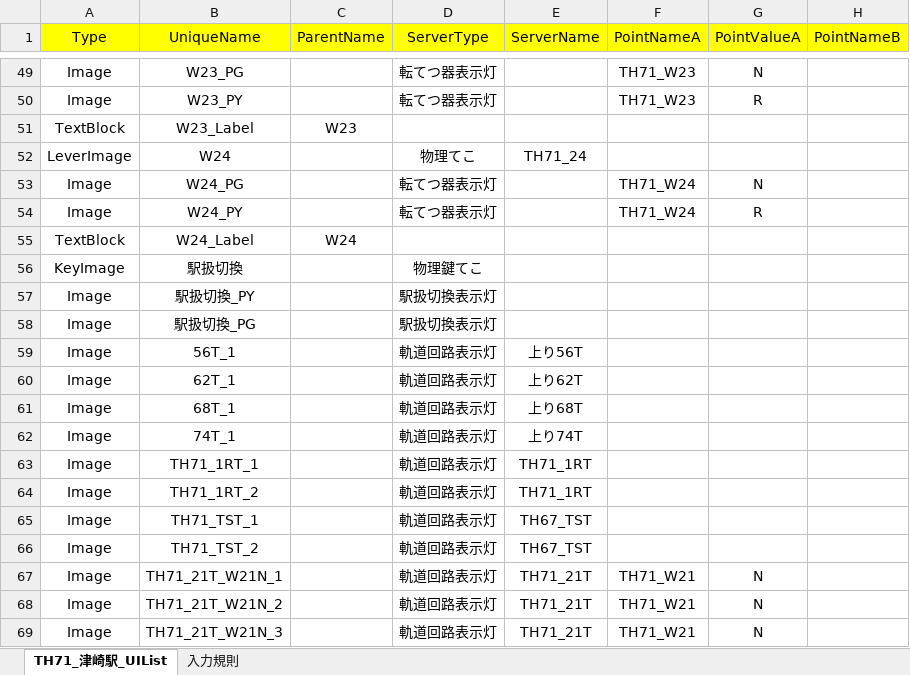
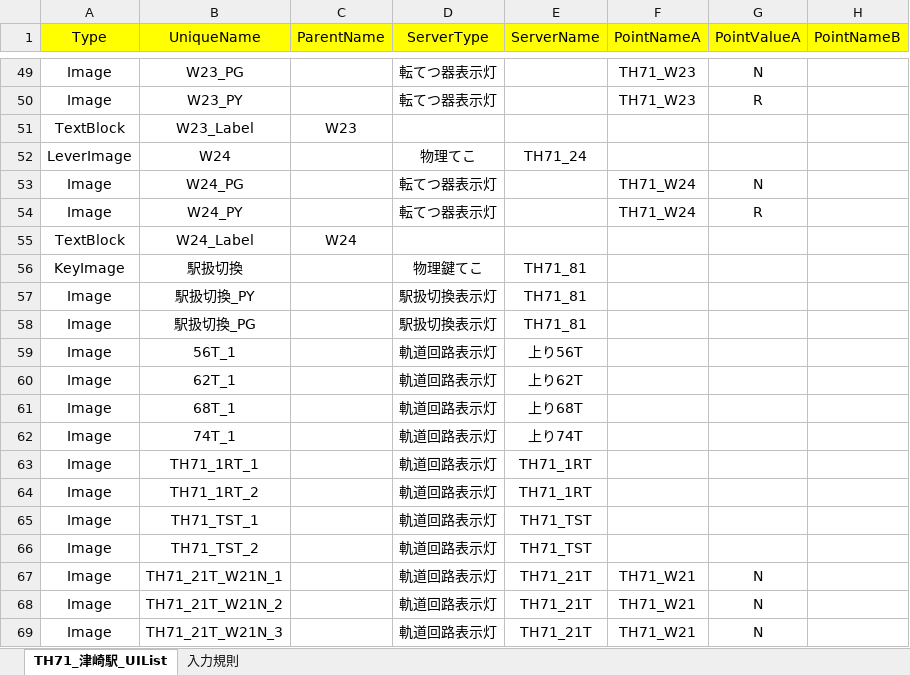
Before and after one commit to suine97/TatehamaInterlockingConsole, an Excel workbook: exe/TSV/Excel/TH71_Tsuzaki_UIList.xlsx, sheet TH71_津崎駅_UIList, drawn as a sheet; only a part is shown, gaps mark what is left out; values as stored, in another font and other column widths than the file's, no borders; the diff names each change by its address in the sheet, - before the commit and + after, or states it on an @@ line.

```diff
--- a/exe/TSV/Excel/TH71_Tsuzaki_UIList.xlsx (sheet TH71_津崎駅_UIList)
+++ b/exe/TSV/Excel/TH71_Tsuzaki_UIList.xlsx (sheet TH71_津崎駅_UIList)
-E56:E58 (ServerName): (empty)
+E56:E58 (ServerName): TH71_81
-E65:E66 (ServerName): TH67_TST
+E65:E66 (ServerName): TH71_TST
```
Also changed, not shown: 2 other files.
